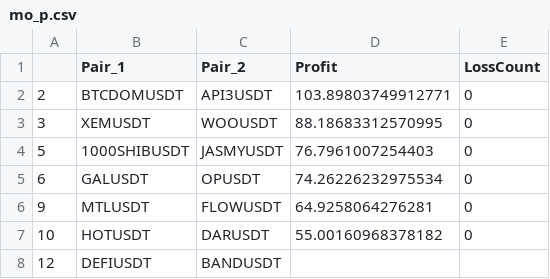
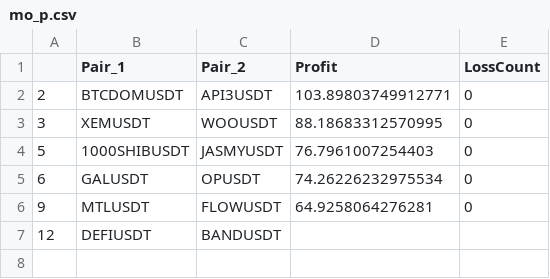
Before and after one commit to snowswirlin/test, a CSV file: mo_p.csv, drawn as a sheet; the diff names each change by its address in the sheet, - before the commit and + after, or states it on an @@ line.

Commit message:
Update mo_p.csv

```diff
--- a/mo_p.csv
+++ b/mo_p.csv
-row 7: 10 | HOTUSDT | DARUSDT | 55.00160968378182 | 0
```
